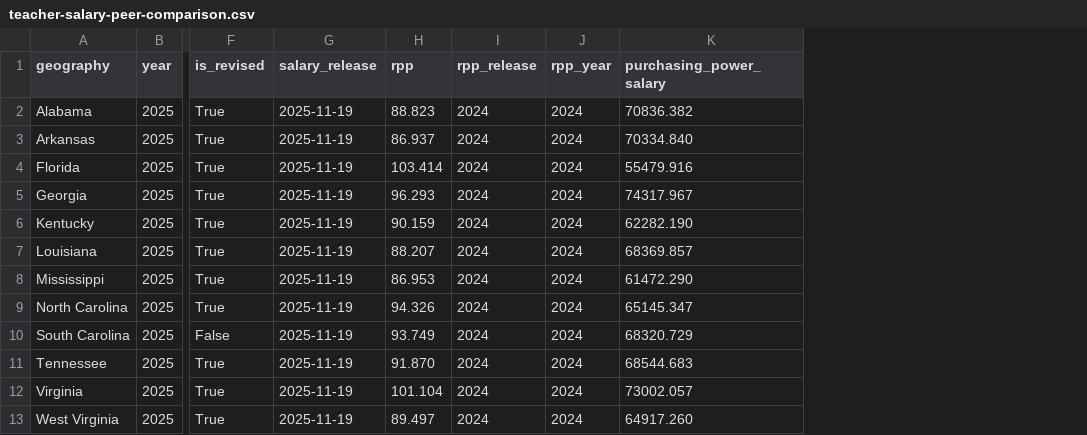
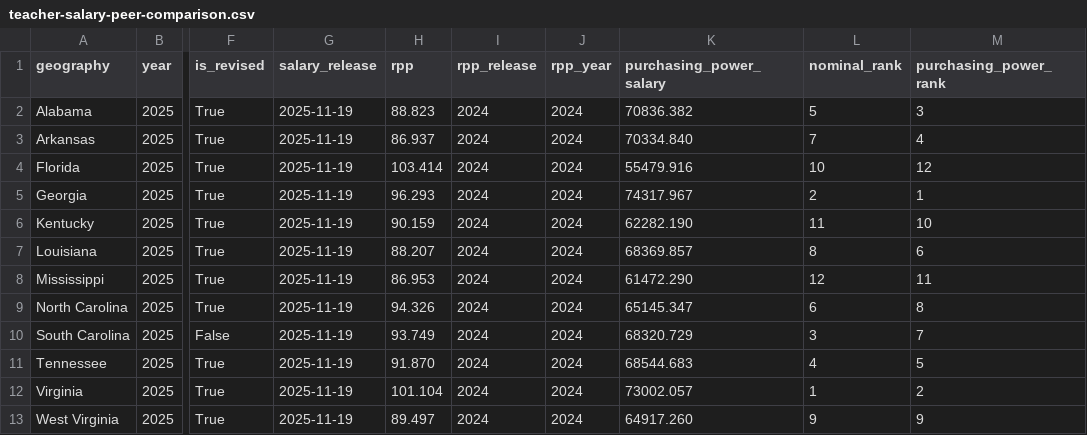
Before and after one commit to nathanielecon/sc-education-finance-analysis, a CSV file: data/curated/teacher-salary-peer-comparison.csv, drawn as a sheet; only a part is shown, gaps mark what is left out; the diff names each change by its address in the sheet, - before the commit and + after, or states it on an @@ line.

```diff
--- a/data/curated/teacher-salary-peer-comparison.csv
+++ b/data/curated/teacher-salary-peer-comparison.csv
+column L (nominal_rank), rows 2-13: 5 | 7 | 10 | 2 | 11 | 8 | 12 | 6 | 3 | 4 | 1 | 9
+column M (purchasing_power_rank), rows 2-13: 3 | 4 | 12 | 1 | 10 | 6 | 11 | 8 | 7 | 5 | 2 | 9
```
Also changed, not shown: data/curated/south-carolina-peer-comparison.csv, data/source/rfa-teacher-salary-selected.csv, 45 other files.
